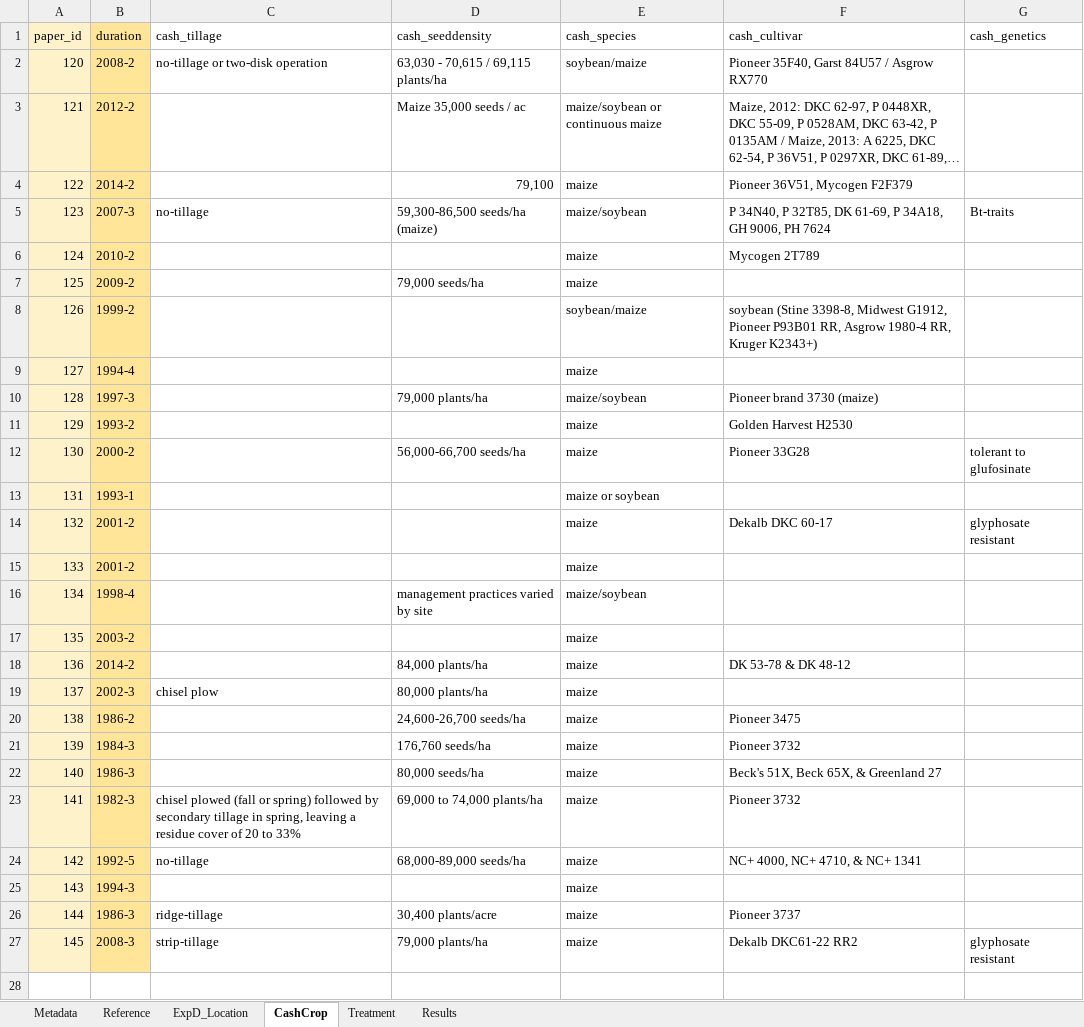
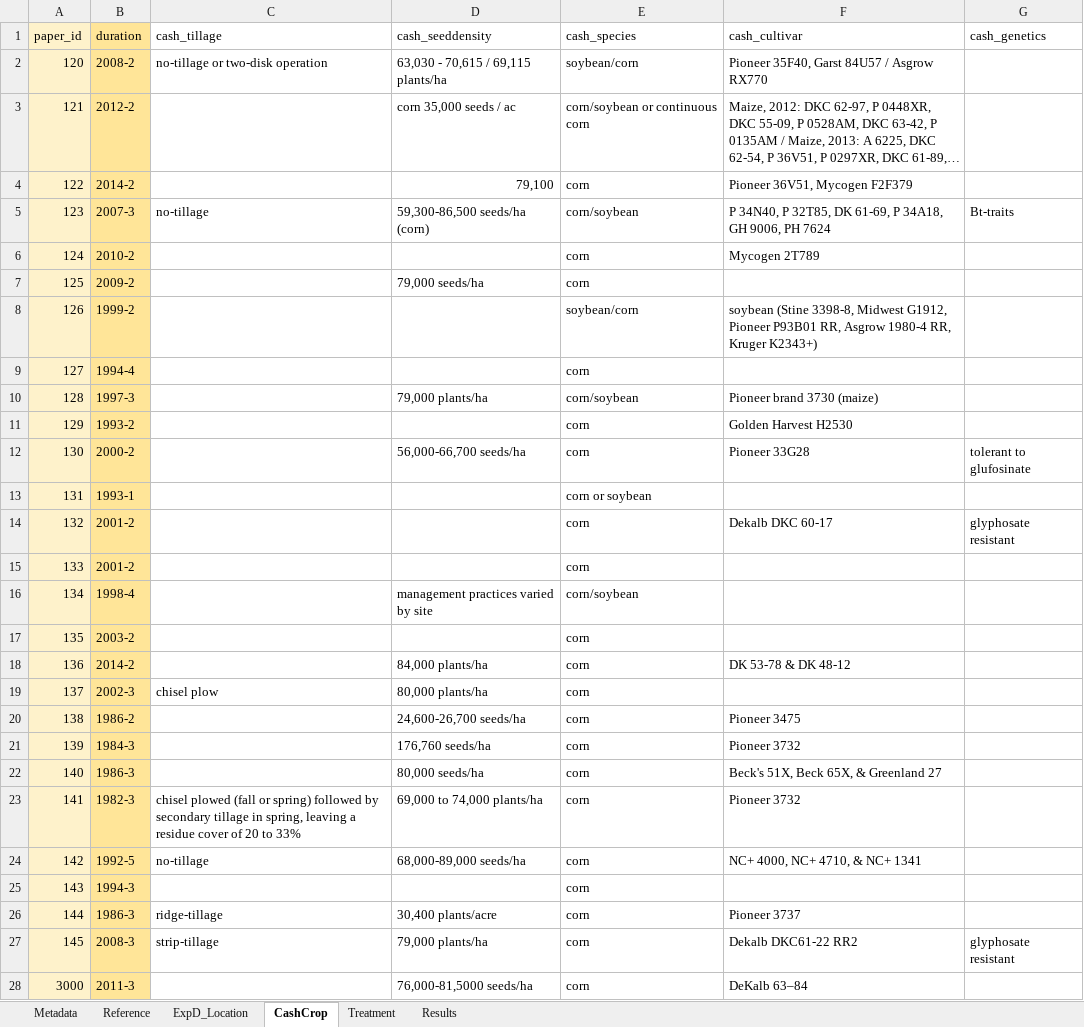
Before and after one commit to swood-ecology/AgEvidence, an Excel workbook: KNBfiles/NutrientMgmt_AgEvidence.xlsx, sheet CashCrop, drawn as a sheet; only a part is shown; long unchanged cells end in …; values as stored, in another font and other column widths than the file's, no borders; the diff covers the shown part only; the diff names each change by its address in the sheet, - before the commit and + after, or states it on an @@ line.

```diff
--- a/KNBfiles/NutrientMgmt_AgEvidence.xlsx (sheet CashCrop)
+++ b/KNBfiles/NutrientMgmt_AgEvidence.xlsx (sheet CashCrop)
-E2 (cash_species): soybean/maize
+E2 (cash_species): soybean/corn
-D3 (cash_seeddensity): Maize 35,000 seeds / ac
+D3 (cash_seeddensity): corn 35,000 seeds / ac
-E3 (cash_species): maize/soybean or continuous maize
+E3 (cash_species): corn/soybean or continuous corn
-E4 (cash_species): maize
+E4 (cash_species): corn
-D5 (cash_seeddensity): 59,300-86,500 seeds/ha (maize)
+D5 (cash_seeddensity): 59,300-86,500 seeds/ha (corn)
-E5 (cash_species): maize/soybean
+E5 (cash_species): corn/soybean
-E6:E7 (cash_species): maize
+E6:E7 (cash_species): corn
-E8 (cash_species): soybean/maize
+E8 (cash_species): soybean/corn
-E9 (cash_species): maize
+E9 (cash_species): corn
-E10 (cash_species): maize/soybean
+E10 (cash_species): corn/soybean
-E11:E12 (cash_species): maize
+E11:E12 (cash_species): corn
-E13 (cash_species): maize or soybean
+E13 (cash_species): corn or soybean
-E14:E15 (cash_species): maize
+E14:E15 (cash_species): corn
-E16 (cash_species): maize/soybean
+E16 (cash_species): corn/soybean
-E17:E27 (cash_species): maize
+E17:E27 (cash_species): corn
+row 28: 3000 | 2011-3 |  | 76,000-81,5000 seeds/ha | corn | DeKalb 63–84
```
Also changed, not shown: 8 added rows elsewhere in this sheet, sheet Results, sheet ExpD_Location, sheet Treatment, sheet Reference, KNBfiles/PestMgmt_AgEvidence.xlsx, 2 other files.
